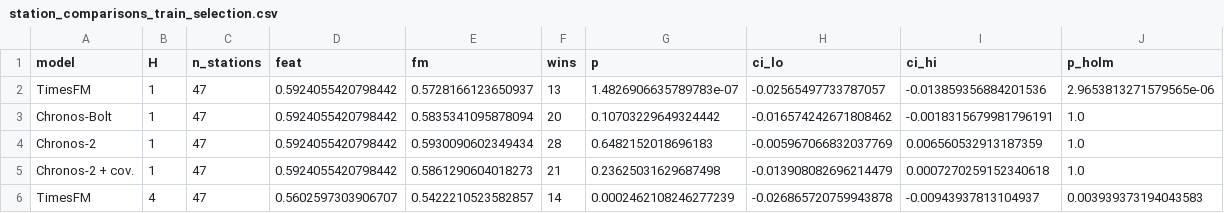
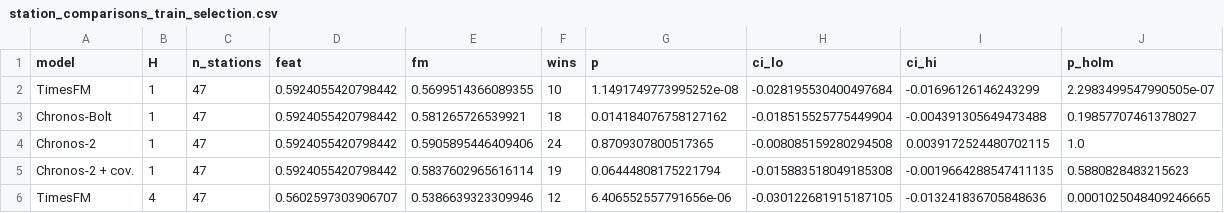
Before and after one commit to TestStudent32/Anonymous_Project_CABI, a CSV file: results/station_comparisons_train_selection.csv, drawn as a sheet; only a part is shown; the diff covers the shown part only.

```diff
--- a/results/station_comparisons_train_selection.csv
+++ b/results/station_comparisons_train_selection.csv
@@ -1,6 +1,6 @@
 model,H,n_stations,feat,fm,wins,p,ci_lo,ci_hi,p_holm
-TimesFM,1,47,0.5924055420798442,0.5728166123650937,13,1.4826906635789783e-07,-0.02565497733787057,-0.013859356884201536,2.9653813271579565e-06
-Chronos-Bolt,1,47,0.5924055420798442,0.5835341095878094,20,0.10703229649324442,-0.016574242671808462,-0.0018315679981796191,1.0
-Chronos-2,1,47,0.5924055420798442,0.5930090602349434,28,0.6482152018696183,-0.005967066832037769,0.006560532913187359,1.0
-Chronos-2 + cov.,1,47,0.5924055420798442,0.5861290604018273,21,0.23625031629687498,-0.013908082696214479,0.0007270259152340618,1.0
-TimesFM,4,47,0.5602597303906707,0.5422210523582857,14,0.0002462108246277239,-0.026865720759943878,-0.00943937813104937,0.003939373194043583
+TimesFM,1,47,0.5924055420798442,0.5699514366089355,10,1.1491749773995252e-08,-0.028195530400497684,-0.01696126146243299,2.2983499547990505e-07
+Chronos-Bolt,1,47,0.5924055420798442,0.581265726539921,18,0.014184076758127162,-0.018515525775449904,-0.004391305649473488,0.19857707461378027
+Chronos-2,1,47,0.5924055420798442,0.5905895446409406,24,0.8709307800517365,-0.008085159280294508,0.0039172524480702115,1.0
+Chronos-2 + cov.,1,47,0.5924055420798442,0.5837602965616114,19,0.06444808175221794,-0.015883518049185308,-0.0019664288547411135,0.5880828483215623
+TimesFM,4,47,0.5602597303906707,0.5386639323309946,12,6.406552557791656e-06,-0.030122681915187105,-0.013241836705848636,0.0001025048409246665
```
Also changed, not shown: 85 edited cells elsewhere in this file, results/chronos2_fcstweather_station.csv, results/chronos2_nocov_station.csv, 32 other files.
